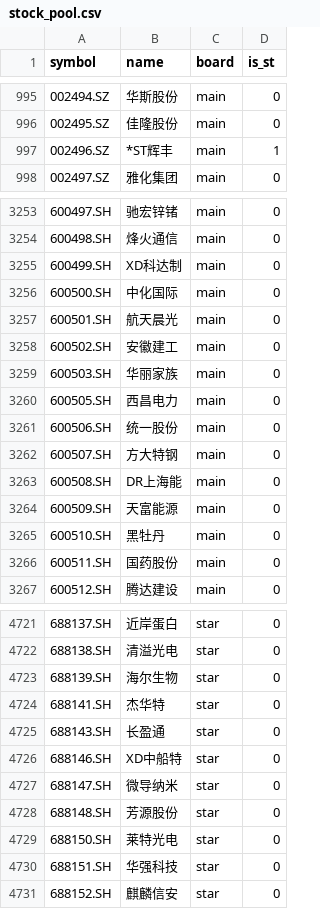
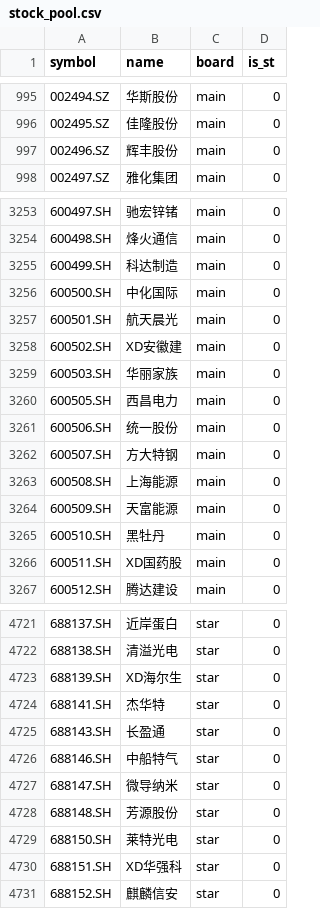
Before and after one commit to Zys97kobe/Quantization, a CSV file: config/stock_pool.csv, drawn as a sheet; only a part is shown, gaps mark what is left out; the diff covers the shown part only.

```diff
--- a/config/stock_pool.csv
+++ b/config/stock_pool.csv
@@ -996,3 +996,3 @@ symbol,name,board,is_st
 002495.SZ,佳隆股份,main,0
-002496.SZ,*ST辉丰,main,1
+002496.SZ,辉丰股份,main,0
 002497.SZ,雅化集团,main,0
@@ -3254,6 +3254,6 @@ symbol,name,board,is_st
 600498.SH,烽火通信,main,0
-600499.SH,XD科达制,main,0
+600499.SH,科达制造,main,0
 600500.SH,中化国际,main,0
 600501.SH,航天晨光,main,0
-600502.SH,安徽建工,main,0
+600502.SH,XD安徽建,main,0
 600503.SH,华丽家族,main,0
@@ -3262,6 +3262,6 @@ symbol,name,board,is_st
 600507.SH,方大特钢,main,0
-600508.SH,DR上海能,main,0
+600508.SH,上海能源,main,0
 600509.SH,天富能源,main,0
 600510.SH,黑牡丹,main,0
-600511.SH,国药股份,main,0
+600511.SH,XD国药股,main,0
 600512.SH,腾达建设,main,0
@@ -4722,6 +4722,6 @@ symbol,name,board,is_st
 688138.SH,清溢光电,star,0
-688139.SH,海尔生物,star,0
+688139.SH,XD海尔生,star,0
 688141.SH,杰华特,star,0
 688143.SH,长盈通,star,0
-688146.SH,XD中船特,star,0
+688146.SH,中船特气,star,0
 688147.SH,微导纳米,star,0
@@ -4729,3 +4729,3 @@ symbol,name,board,is_st
 688150.SH,莱特光电,star,0
-688151.SH,华强科技,star,0
+688151.SH,XD华强科,star,0
 688152.SH,麒麟信安,star,0
```
Also changed, not shown: 134 edited cells elsewhere in this file, config/minute_stock_pool.csv, 19 other files.
